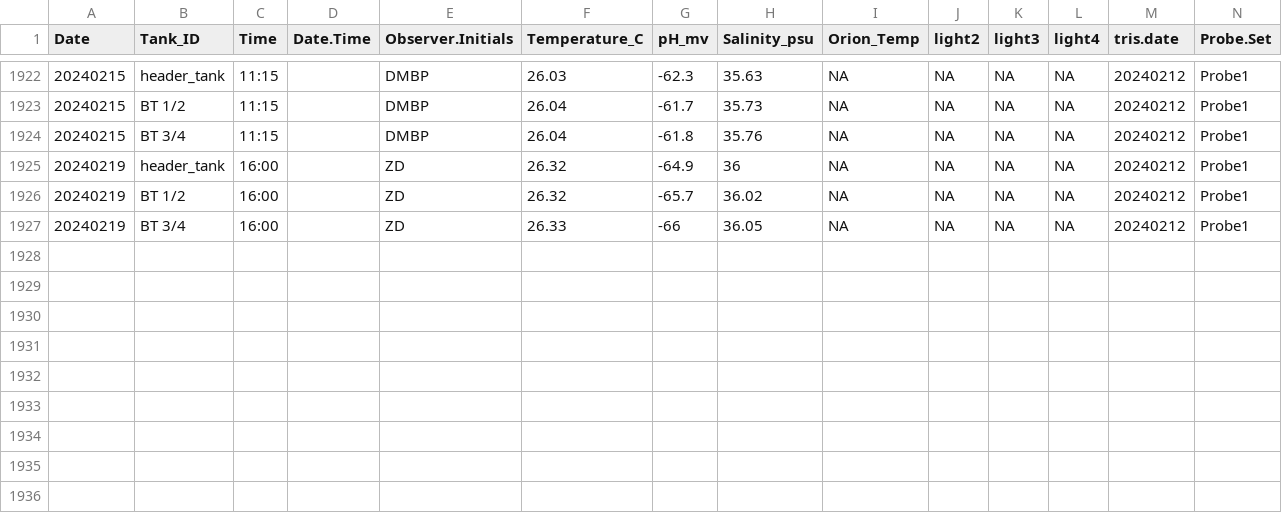
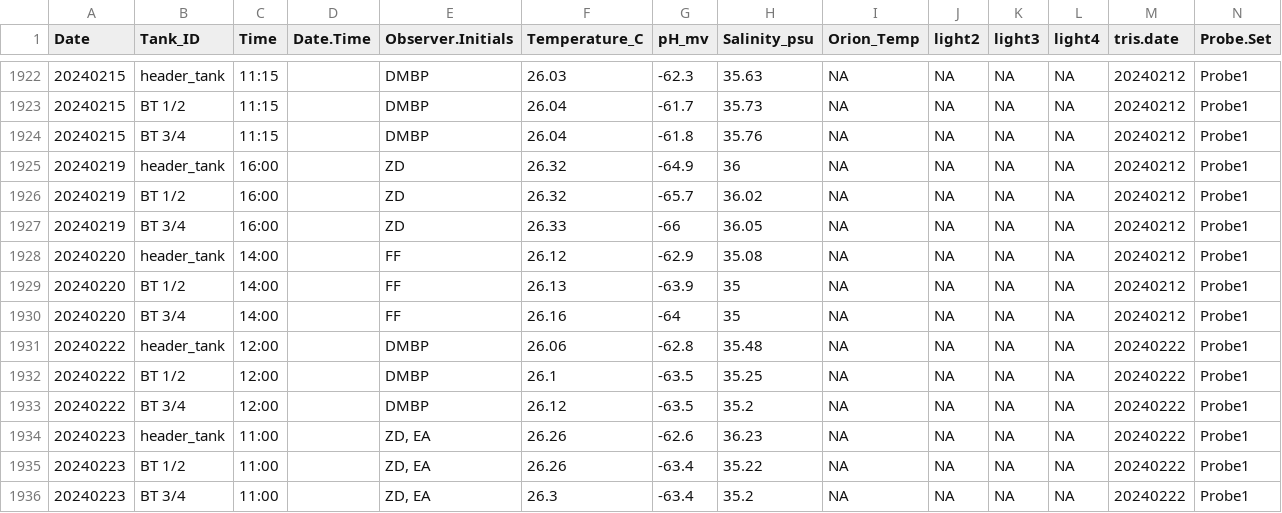
Before and after one commit to Putnam-Lab/CBLS_Wetlab, a CSV file: Data/Daily_measurements_tracking.csv, drawn as a sheet; only a part is shown, gaps mark what is left out; rows hold the shown columns only; the diff names each change by its address in the sheet, - before the commit and + after, or states it on an @@ line.

```diff
--- a/Data/Daily_measurements_tracking.csv
+++ b/Data/Daily_measurements_tracking.csv
+row 1928: 20240220 | header_tank | 14:00 |  | FF | 26.12 | -62.9 | 35.08 | NA | NA | NA | NA | 20240212 | Probe1
+row 1929: 20240220 | BT 1/2 | 14:00 |  | FF | 26.13 | -63.9 | 35 | NA | NA | NA | NA | 20240212 | Probe1
+row 1930: 20240220 | BT 3/4 | 14:00 |  | FF | 26.16 | -64 | 35 | NA | NA | NA | NA | 20240212 | Probe1
+row 1931: 20240222 | header_tank | 12:00 |  | DMBP | 26.06 | -62.8 | 35.48 | NA | NA | NA | NA | 20240222 | Probe1
+row 1932: 20240222 | BT 1/2 | 12:00 |  | DMBP | 26.1 | -63.5 | 35.25 | NA | NA | NA | NA | 20240222 | Probe1
+row 1933: 20240222 | BT 3/4 | 12:00 |  | DMBP | 26.12 | -63.5 | 35.2 | NA | NA | NA | NA | 20240222 | Probe1
+row 1934: 20240223 | header_tank | 11:00 |  | ZD, EA | 26.26 | -62.6 | 36.23 | NA | NA | NA | NA | 20240222 | Probe1
+row 1935: 20240223 | BT 1/2 | 11:00 |  | ZD, EA | 26.26 | -63.4 | 35.22 | NA | NA | NA | NA | 20240222 | Probe1
+row 1936: 20240223 | BT 3/4 | 11:00 |  | ZD, EA | 26.3 | -63.4 | 35.2 | NA | NA | NA | NA | 20240222 | Probe1
```
Also changed, not shown: Data/Tris_Calibration.csv, 2 other files.
